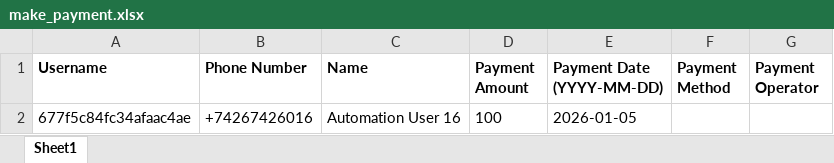
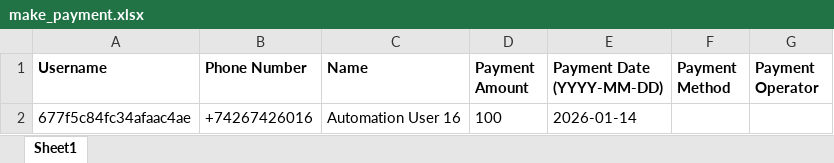
Before and after one commit to dimagi/dimagi-qa-ccc, an Excel workbook: test_data/make_payment.xlsx, sheet Sheet1, drawn as a sheet; values as stored, in another font and other column widths than the file's, no borders; the diff names each change by its address in the sheet, - before the commit and + after, or states it on an @@ line.

```diff
--- a/test_data/make_payment.xlsx (sheet Sheet1)
+++ b/test_data/make_payment.xlsx (sheet Sheet1)
-E2 (Payment Date (YYYY-MM-DD)): 2026-01-05
+E2 (Payment Date (YYYY-MM-DD)): 2026-01-14
```
Also changed, not shown: 16 other files.
